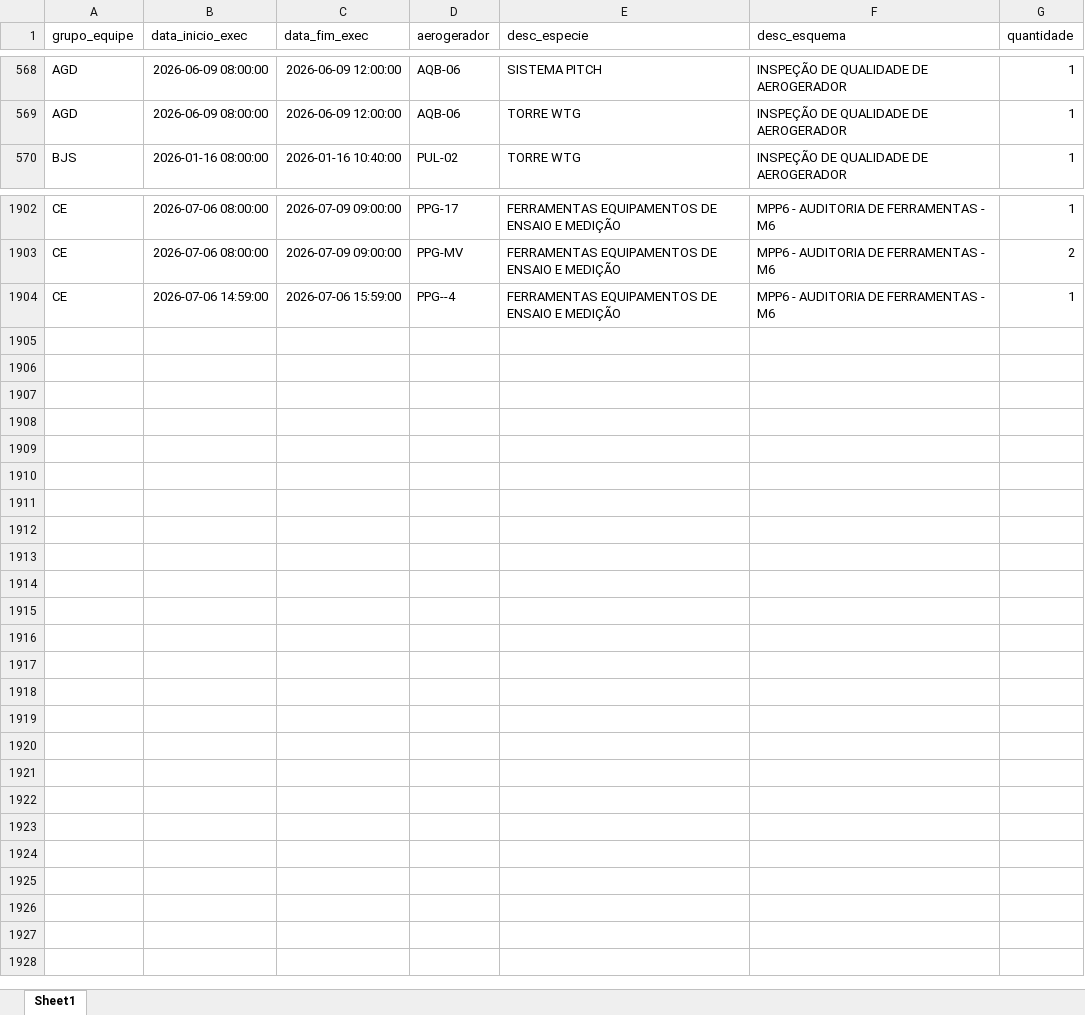
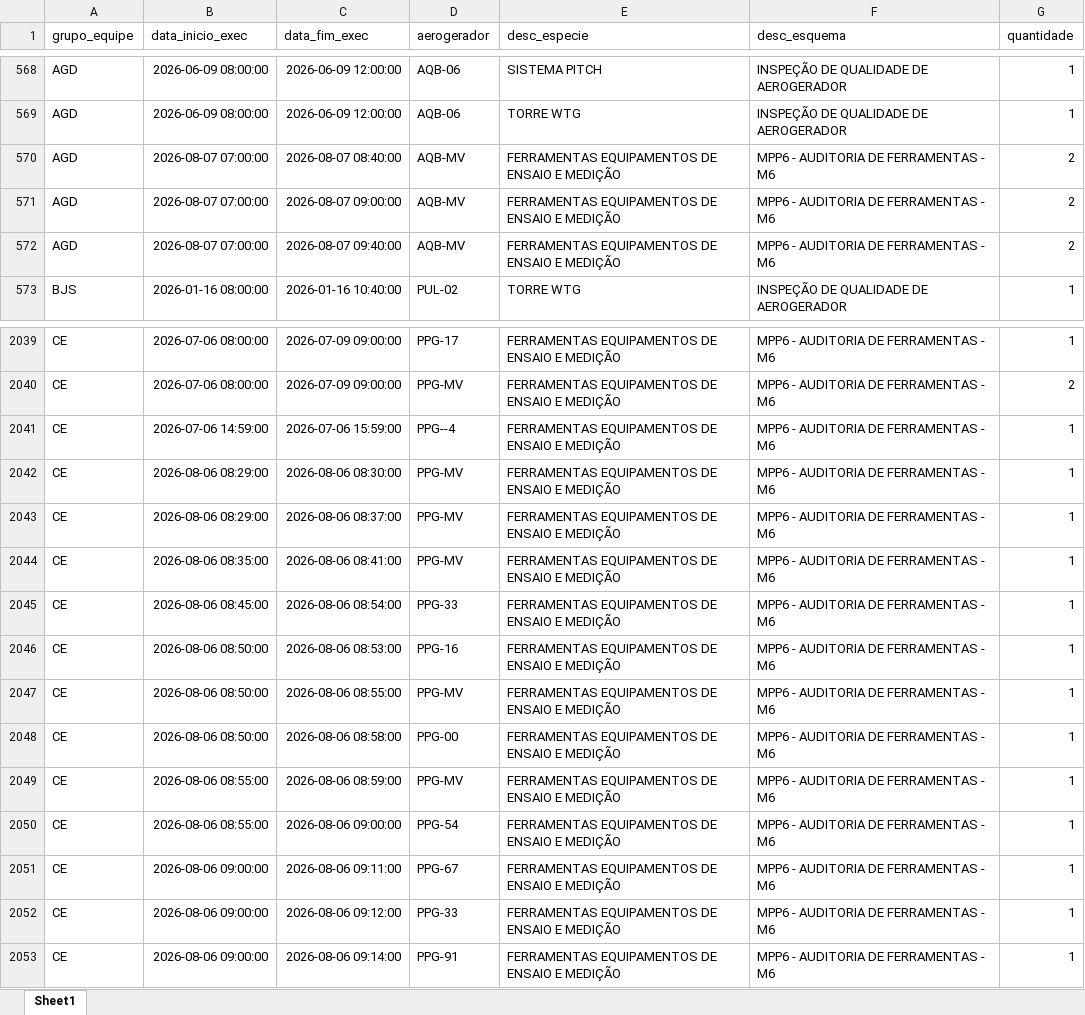
Before and after one commit to robson-energimp/KPI, an Excel workbook: Resumo_Atividades_Qualidade_2026.xlsx, sheet Sheet1, drawn as a sheet; only a part is shown, gaps mark what is left out; values as stored, in another font and other column widths than the file's, no borders; the diff covers the shown part only; the diff names each change by its address in the sheet, - before the commit and + after, or states it on an @@ line.

```diff
--- a/Resumo_Atividades_Qualidade_2026.xlsx (sheet Sheet1)
+++ b/Resumo_Atividades_Qualidade_2026.xlsx (sheet Sheet1)
+row 570: AGD | 2026-08-07 07:00:00 | 2026-08-07 08:40:00 | AQB-MV | FERRAMENTAS EQUIPAMENTOS DE ENSAIO E MEDIÇÃO | MPP6 - AUDITORIA DE FERRAMENTAS - M6 | 2
+row 571: AGD | 2026-08-07 07:00:00 | 2026-08-07 09:00:00 | AQB-MV | FERRAMENTAS EQUIPAMENTOS DE ENSAIO E MEDIÇÃO | MPP6 - AUDITORIA DE FERRAMENTAS - M6 | 2
+row 572: AGD | 2026-08-07 07:00:00 | 2026-08-07 09:40:00 | AQB-MV | FERRAMENTAS EQUIPAMENTOS DE ENSAIO E MEDIÇÃO | MPP6 - AUDITORIA DE FERRAMENTAS - M6 | 2
+row 2042: CE | 2026-08-06 08:29:00 | 2026-08-06 08:30:00 | PPG-MV | FERRAMENTAS EQUIPAMENTOS DE ENSAIO E MEDIÇÃO | MPP6 - AUDITORIA DE FERRAMENTAS - M6 | 1
+row 2043: CE | 2026-08-06 08:29:00 | 2026-08-06 08:37:00 | PPG-MV | FERRAMENTAS EQUIPAMENTOS DE ENSAIO E MEDIÇÃO | MPP6 - AUDITORIA DE FERRAMENTAS - M6 | 1
+row 2044: CE | 2026-08-06 08:35:00 | 2026-08-06 08:41:00 | PPG-MV | FERRAMENTAS EQUIPAMENTOS DE ENSAIO E MEDIÇÃO | MPP6 - AUDITORIA DE FERRAMENTAS - M6 | 1
+row 2045: CE | 2026-08-06 08:45:00 | 2026-08-06 08:54:00 | PPG-33 | FERRAMENTAS EQUIPAMENTOS DE ENSAIO E MEDIÇÃO | MPP6 - AUDITORIA DE FERRAMENTAS - M6 | 1
+row 2046: CE | 2026-08-06 08:50:00 | 2026-08-06 08:53:00 | PPG-16 | FERRAMENTAS EQUIPAMENTOS DE ENSAIO E MEDIÇÃO | MPP6 - AUDITORIA DE FERRAMENTAS - M6 | 1
+row 2047: CE | 2026-08-06 08:50:00 | 2026-08-06 08:55:00 | PPG-MV | FERRAMENTAS EQUIPAMENTOS DE ENSAIO E MEDIÇÃO | MPP6 - AUDITORIA DE FERRAMENTAS - M6 | 1
+row 2048: CE | 2026-08-06 08:50:00 | 2026-08-06 08:58:00 | PPG-00 | FERRAMENTAS EQUIPAMENTOS DE ENSAIO E MEDIÇÃO | MPP6 - AUDITORIA DE FERRAMENTAS - M6 | 1
+row 2049: CE | 2026-08-06 08:55:00 | 2026-08-06 08:59:00 | PPG-MV | FERRAMENTAS EQUIPAMENTOS DE ENSAIO E MEDIÇÃO | MPP6 - AUDITORIA DE FERRAMENTAS - M6 | 1
+row 2050: CE | 2026-08-06 08:55:00 | 2026-08-06 09:00:00 | PPG-54 | FERRAMENTAS EQUIPAMENTOS DE ENSAIO E MEDIÇÃO | MPP6 - AUDITORIA DE FERRAMENTAS - M6 | 1
+row 2051: CE | 2026-08-06 09:00:00 | 2026-08-06 09:11:00 | PPG-67 | FERRAMENTAS EQUIPAMENTOS DE ENSAIO E MEDIÇÃO | MPP6 - AUDITORIA DE FERRAMENTAS - M6 | 1
+row 2052: CE | 2026-08-06 09:00:00 | 2026-08-06 09:12:00 | PPG-33 | FERRAMENTAS EQUIPAMENTOS DE ENSAIO E MEDIÇÃO | MPP6 - AUDITORIA DE FERRAMENTAS - M6 | 1
+row 2053: CE | 2026-08-06 09:00:00 | 2026-08-06 09:14:00 | PPG-91 | FERRAMENTAS EQUIPAMENTOS DE ENSAIO E MEDIÇÃO | MPP6 - AUDITORIA DE FERRAMENTAS - M6 | 1
```
Also changed, not shown: 134 added rows elsewhere in this sheet, 7 other files.
